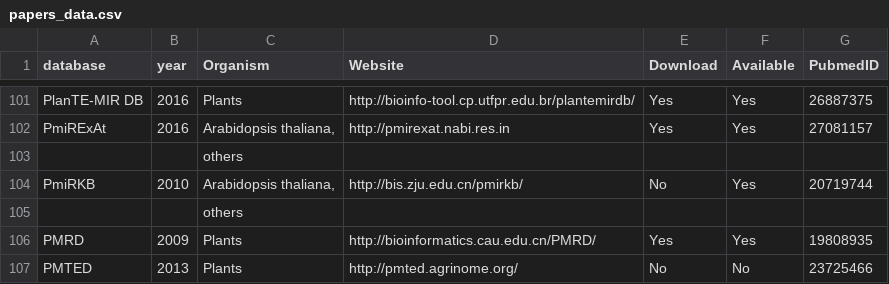
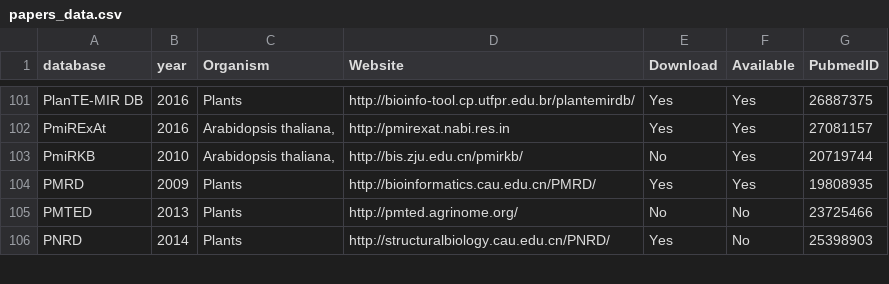
Before and after one commit to GuerreroVazquez/miRNA_small_tools, a CSV file: paper_helper/resources/data/papers_data.csv, drawn as a sheet; only a part is shown, gaps mark what is left out; the shorter side is filled out with more unchanged rows; the diff names each change by its address in the sheet, - before the commit and + after, or states it on an @@ line.

```diff
--- a/paper_helper/resources/data/papers_data.csv
+++ b/paper_helper/resources/data/papers_data.csv
-row 103:  |  | others
-row 105:  |  | others
```
Also changed, not shown: 12 other files.
